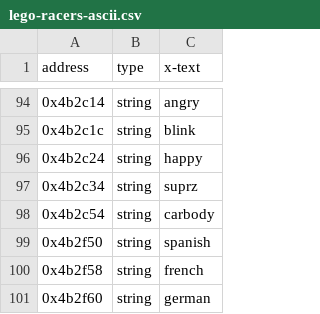
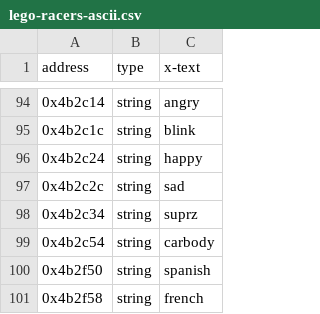
Before and after one commit to isledecomp/racers, a CSV file: reccmp/lego-racers-ascii.csv, drawn as a sheet; only a part is shown, gaps mark what is left out; the shorter side is filled out with more unchanged rows.

```diff
--- a/reccmp/lego-racers-ascii.csv
+++ b/reccmp/lego-racers-ascii.csv
@@ -96,2 +96,3 @@ address,type,x-text
 0x4b2c24,string,"happy"
+0x4b2c2c,string,"sad"
 0x4b2c34,string,"suprz"
```
Also changed, not shown: 10 other files.
